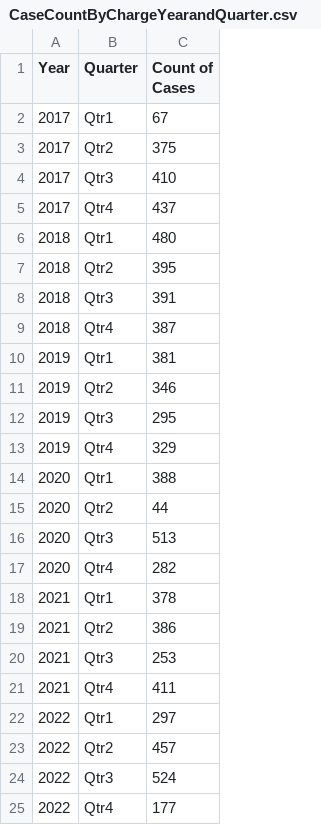
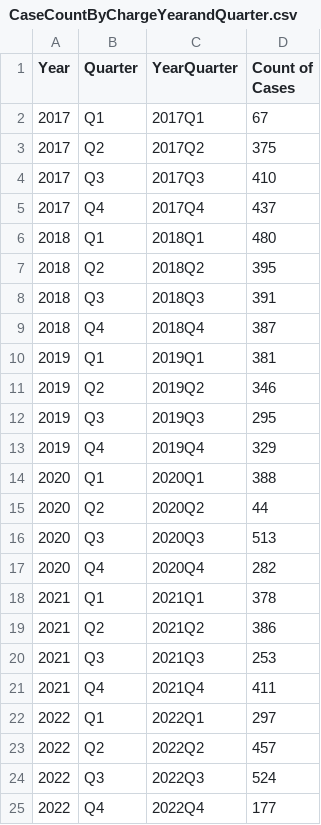
Before and after one commit to negalakew/CCJ.Maryland, a CSV file: Prince_George/Charging/CaseCountByChargeYearandQuarter.csv, drawn as a sheet; the diff names each change by its address in the sheet, - before the commit and + after, or states it on an @@ line.

Commit message:
Add files via upload

```diff
--- a/Prince_George/Charging/CaseCountByChargeYearandQuarter.csv
+++ b/Prince_George/Charging/CaseCountByChargeYearandQuarter.csv
+column C (YearQuarter), rows 2-25: 2017Q1 | 2017Q2 | 2017Q3 | 2017Q4 | 2018Q1 | 2018Q2 | 2018Q3 | 2018Q4 | 2019Q1 | 2019Q2 | 2019Q3 | 2019Q4 | 2020Q1 | 2020Q2 | 2020Q3 | 2020Q4 | 2021Q1 | 2021Q2 | 2021Q3 | 2021Q4 | 2022Q1 | 2022Q2 | 2022Q3 | 2022Q4
-B2 (Quarter): Qtr1
+B2 (Quarter): Q1
-B3 (Quarter): Qtr2
+B3 (Quarter): Q2
-B4 (Quarter): Qtr3
+B4 (Quarter): Q3
-B5 (Quarter): Qtr4
+B5 (Quarter): Q4
-B6 (Quarter): Qtr1
+B6 (Quarter): Q1
-B7 (Quarter): Qtr2
+B7 (Quarter): Q2
-B8 (Quarter): Qtr3
+B8 (Quarter): Q3
-B9 (Quarter): Qtr4
+B9 (Quarter): Q4
-B10 (Quarter): Qtr1
+B10 (Quarter): Q1
-B11 (Quarter): Qtr2
+B11 (Quarter): Q2
-B12 (Quarter): Qtr3
+B12 (Quarter): Q3
-B13 (Quarter): Qtr4
+B13 (Quarter): Q4
-B14 (Quarter): Qtr1
+B14 (Quarter): Q1
-B15 (Quarter): Qtr2
+B15 (Quarter): Q2
-B16 (Quarter): Qtr3
+B16 (Quarter): Q3
-B17 (Quarter): Qtr4
+B17 (Quarter): Q4
-B18 (Quarter): Qtr1
+B18 (Quarter): Q1
-B19 (Quarter): Qtr2
+B19 (Quarter): Q2
-B20 (Quarter): Qtr3
+B20 (Quarter): Q3
-B21 (Quarter): Qtr4
+B21 (Quarter): Q4
-B22 (Quarter): Qtr1
+B22 (Quarter): Q1
-B23 (Quarter): Qtr2
+B23 (Quarter): Q2
-B24 (Quarter): Qtr3
+B24 (Quarter): Q3
-B25 (Quarter): Qtr4
+B25 (Quarter): Q4
```
